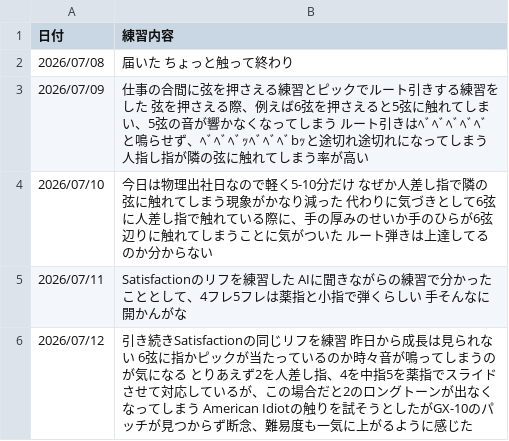
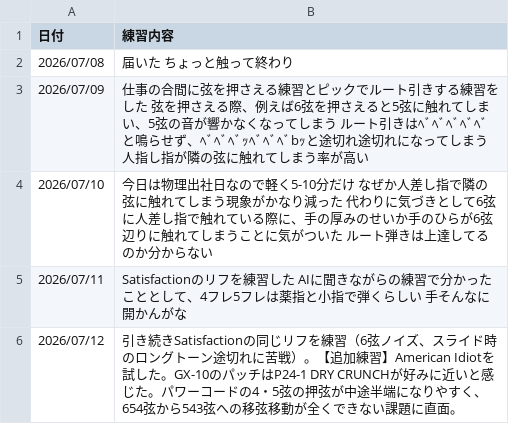
Before and after one commit to InnocentWalls/Guitarlog, a CSV file: log.csv, drawn as a sheet.

Commit message:
docs: update log entries and challenge tracking details

```diff
--- a/log.csv
+++ b/log.csv
@@ -5,2 +5,2 @@
 2026/07/11,"Satisfactionのリフを練習した　AIに聞きながらの練習で分かったこととして、4フレ5フレは薬指と小指で弾くらしい　手そんなに開かんがな"
-2026/07/12,"引き続きSatisfactionの同じリフを練習　昨日から成長は見られない　6弦に指かピックが当たっているのか時々音が鳴ってしまうのが気になる　とりあえず2を人差し指、4を中指5を薬指でスライドさせて対応しているが、この場合だと2のロングトーンが出なくなってしまう　American Idiotの触りを試そうとしたがGX-10のパッチが見つからず断念、難易度も一気に上がるように感じた"
+2026/07/12,"引き続きSatisfactionの同じリフを練習（6弦ノイズ、スライド時のロングトーン途切れに苦戦）。【追加練習】American Idiotを試した。GX-10のパッチはP24-1 DRY CRUNCHが好みに近いと感じた。パワーコードの4・5弦の押弦が中途半端になりやすく、654弦から543弦への移弦移動が全くできない課題に直面。"
```
Also changed, not shown: 1 other file.
